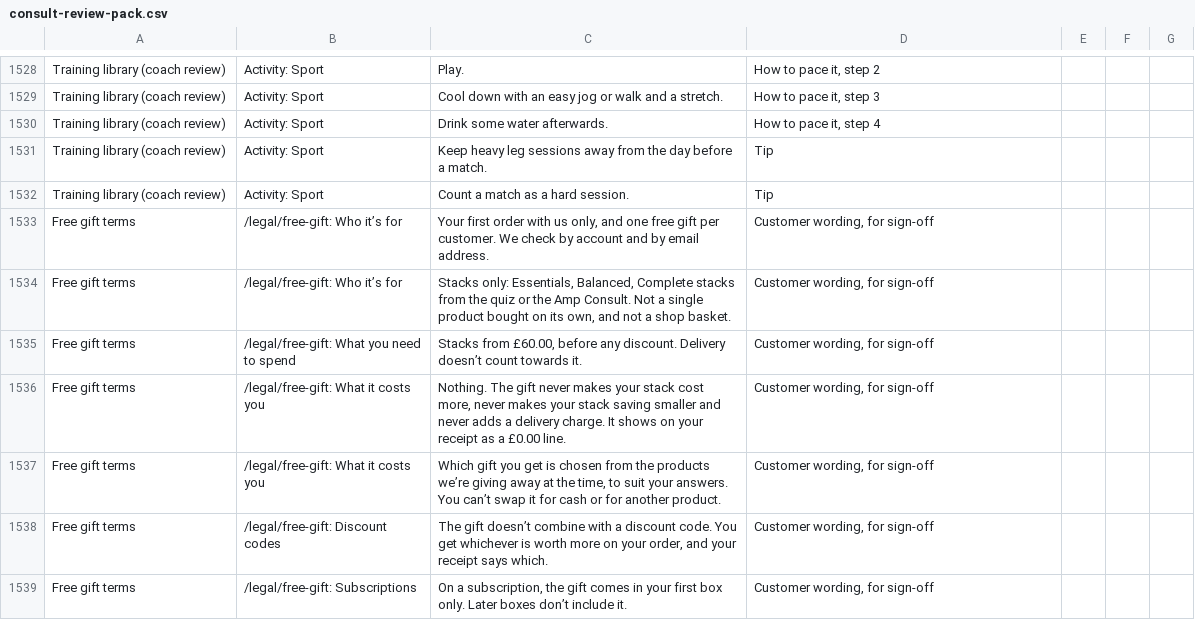
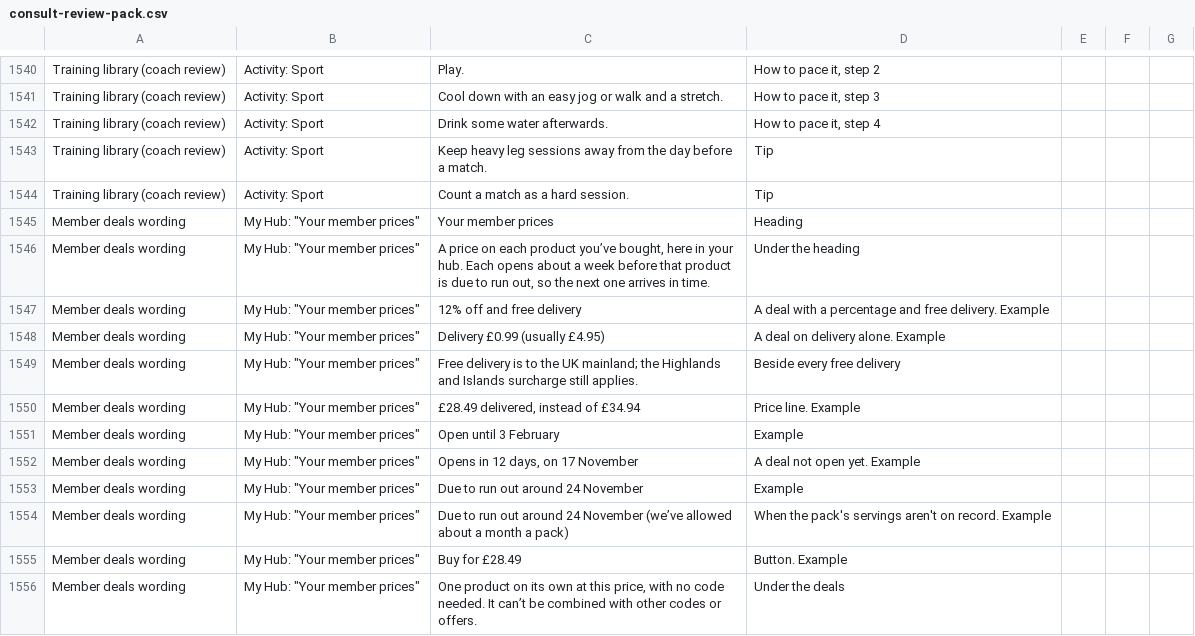
Before and after one commit to lsai1234/quiz, a CSV file: docs/consult-review-pack.csv, drawn as a sheet; only a part is shown, gaps mark what is left out; the shorter side is filled out with more unchanged rows; the diff covers the shown part only; the diff names each change by its address in the sheet, - before the commit and + after, or states it on an @@ line.

```diff
--- a/docs/consult-review-pack.csv
+++ b/docs/consult-review-pack.csv
+row 1545: Member deals wording | My Hub: "Your member prices" | Your member prices | Heading
+row 1546: Member deals wording | My Hub: "Your member prices" | A price on each product you’ve bought, here in your hub. Each opens about a week before that product is due to run out, so the next one arrives in time. | Under the heading
+row 1547: Member deals wording | My Hub: "Your member prices" | 12% off and free delivery | A deal with a percentage and free delivery. Example
+row 1548: Member deals wording | My Hub: "Your member prices" | Delivery £0.99 (usually £4.95) | A deal on delivery alone. Example
+row 1549: Member deals wording | My Hub: "Your member prices" | Free delivery is to the UK mainland; the Highlands and Islands surcharge still applies. | Beside every free delivery
+row 1550: Member deals wording | My Hub: "Your member prices" | £28.49 delivered, instead of £34.94 | Price line. Example
+row 1551: Member deals wording | My Hub: "Your member prices" | Open until 3 February | Example
+row 1552: Member deals wording | My Hub: "Your member prices" | Opens in 12 days, on 17 November | A deal not open yet. Example
+row 1553: Member deals wording | My Hub: "Your member prices" | Due to run out around 24 November | Example
+row 1554: Member deals wording | My Hub: "Your member prices" | Due to run out around 24 November (we’ve allowed about a month a pack) | When the pack's servings aren't on record. Example
+row 1555: Member deals wording | My Hub: "Your member prices" | Buy for £28.49 | Button. Example
+row 1556: Member deals wording | My Hub: "Your member prices" | One product on its own at this price, with no code needed. It can’t be combined with other codes or offers. | Under the deals
```
Also changed, not shown: 24 added rows elsewhere in this file, 40 other files.
